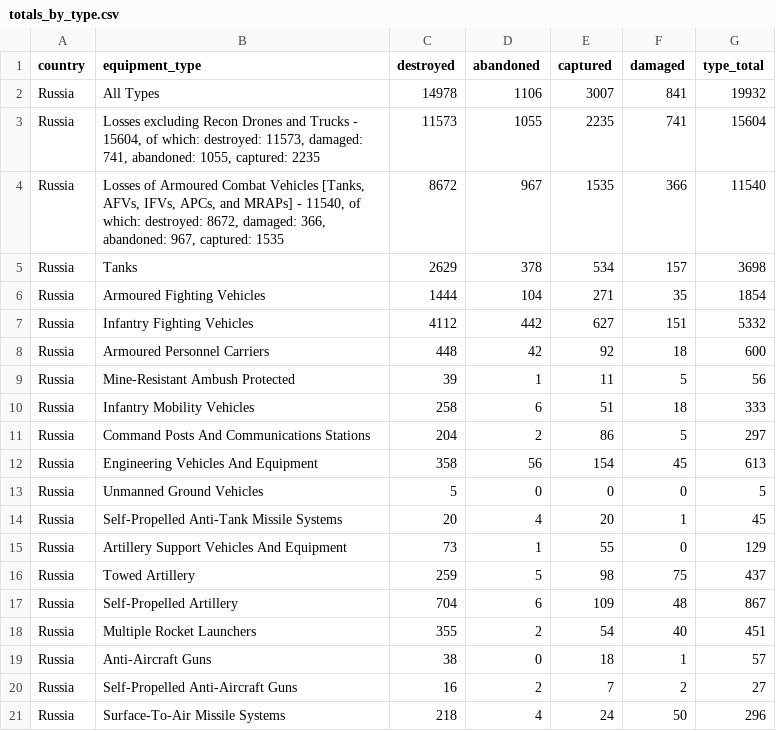
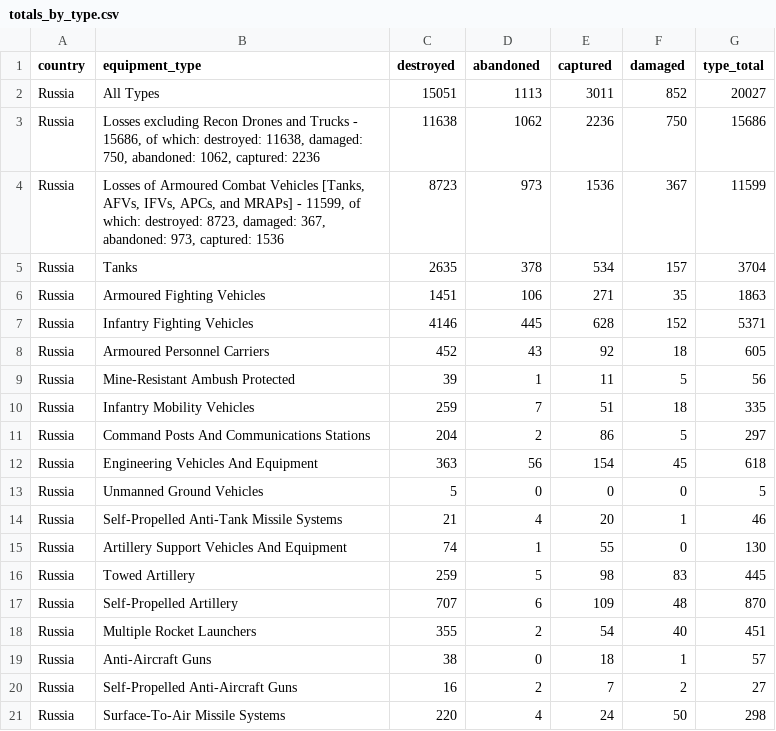
Before and after one commit to KuleRucket/scrape_oryx, a CSV file: outputfiles/totals_by_type.csv, drawn as a sheet; only a part is shown; the diff covers the shown part only.

```diff
--- a/outputfiles/totals_by_type.csv
+++ b/outputfiles/totals_by_type.csv
@@ -1,18 +1,18 @@
 country,equipment_type,destroyed,abandoned,captured,damaged,type_total
-Russia,All Types,14978,1106,3007,841,19932
-Russia,"Losses excluding Recon Drones and Trucks - 15604, of which: destroyed: 11573, damaged: 741, abandoned: 1055, captured: 2235",11573,1055,2235,741,15604
-Russia,"Losses of Armoured Combat Vehicles [Tanks, AFVs, IFVs, APCs, and MRAPs] - 11540, of which: destroyed: 8672, damaged: 366, abandoned: 967, captured: 1535",8672,967,1535,366,11540
-Russia,Tanks,2629,378,534,157,3698
-Russia,Armoured Fighting Vehicles,1444,104,271,35,1854
-Russia,Infantry Fighting Vehicles,4112,442,627,151,5332
-Russia,Armoured Personnel Carriers,448,42,92,18,600
+Russia,All Types,15051,1113,3011,852,20027
+Russia,"Losses excluding Recon Drones and Trucks - 15686, of which: destroyed: 11638, damaged: 750, abandoned: 1062, captured: 2236",11638,1062,2236,750,15686
+Russia,"Losses of Armoured Combat Vehicles [Tanks, AFVs, IFVs, APCs, and MRAPs] - 11599, of which: destroyed: 8723, damaged: 367, abandoned: 973, captured: 1536",8723,973,1536,367,11599
+Russia,Tanks,2635,378,534,157,3704
+Russia,Armoured Fighting Vehicles,1451,106,271,35,1863
+Russia,Infantry Fighting Vehicles,4146,445,628,152,5371
+Russia,Armoured Personnel Carriers,452,43,92,18,605
 Russia,Mine-Resistant Ambush Protected,39,1,11,5,56
-Russia,Infantry Mobility Vehicles,258,6,51,18,333
+Russia,Infantry Mobility Vehicles,259,7,51,18,335
 Russia,Command Posts And Communications Stations,204,2,86,5,297
-Russia,Engineering Vehicles And Equipment,358,56,154,45,613
+Russia,Engineering Vehicles And Equipment,363,56,154,45,618
 Russia,Unmanned Ground Vehicles,5,0,0,0,5
-Russia,Self-Propelled Anti-Tank Missile Systems,20,4,20,1,45
-Russia,Artillery Support Vehicles And Equipment,73,1,55,0,129
-Russia,Towed Artillery,259,5,98,75,437
-Russia,Self-Propelled Artillery,704,6,109,48,867
+Russia,Self-Propelled Anti-Tank Missile Systems,21,4,20,1,46
+Russia,Artillery Support Vehicles And Equipment,74,1,55,0,130
+Russia,Towed Artillery,259,5,98,83,445
+Russia,Self-Propelled Artillery,707,6,109,48,870
 Russia,Multiple Rocket Launchers,355,2,54,40,451
@@ -20,2 +20,2 @@ Russia,Anti-Aircraft Guns,38,0,18,1,57
 Russia,Self-Propelled Anti-Aircraft Guns,16,2,7,2,27
-Russia,Surface-To-Air Missile Systems,218,4,24,50,296
+Russia,Surface-To-Air Missile Systems,220,4,24,50,298
```
Also changed, not shown: 1 added row, 1 removed row and 57 edited cells elsewhere in this file, inputfiles/daily_count_baseline.csv, outputfiles/daily_count.csv, 3 other files.
